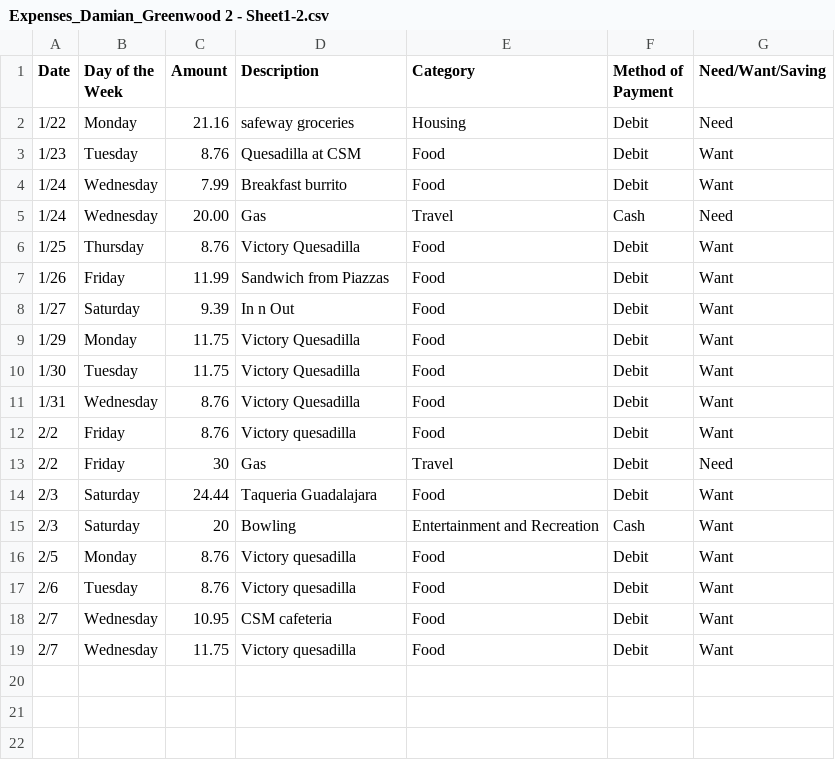
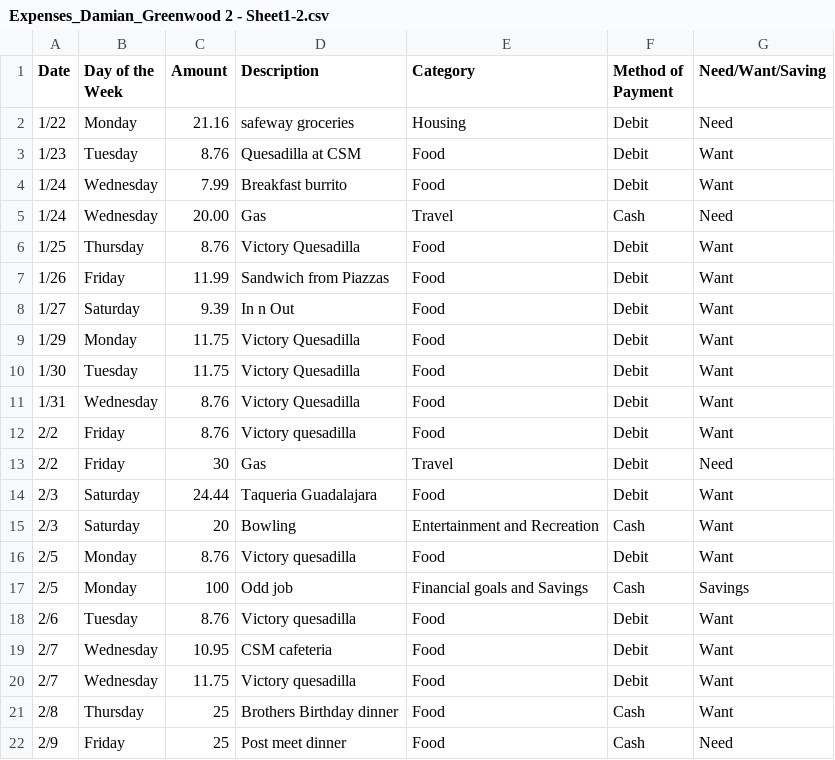
Before and after one commit to damiangreenwood/expenses_df, a CSV file: Expenses_Damian_Greenwood 2 - Sheet1-2.csv, drawn as a sheet.

Commit message:
Update Expenses_Damian_Greenwood 3 - Sheet1-2.csv

```diff
--- a/Expenses_Damian_Greenwood 2 - Sheet1-2.csv
+++ b/Expenses_Damian_Greenwood 2 - Sheet1-2.csv
@@ -16,2 +16,3 @@ Date,Day of the Week,Amount,Description,Category ,Method of Payment,Need/Want/Sa
 2/5,Monday,8.76,Victory quesadilla ,Food,Debit,Want
+2/5,Monday,100,Odd job,Financial goals and Savings,Cash,Savings
 2/6,Tuesday,8.76,Victory quesadilla ,Food,Debit,Want
@@ -19 +20,3 @@ Date,Day of the Week,Amount,Description,Category ,Method of Payment,Need/Want/Sa
 2/7,Wednesday,11.75,Victory quesadilla ,Food,Debit,Want
+2/8,Thursday,25,Brothers Birthday dinner,Food,Cash,Want
+2/9,Friday,25,Post meet dinner,Food,Cash,Need
```
